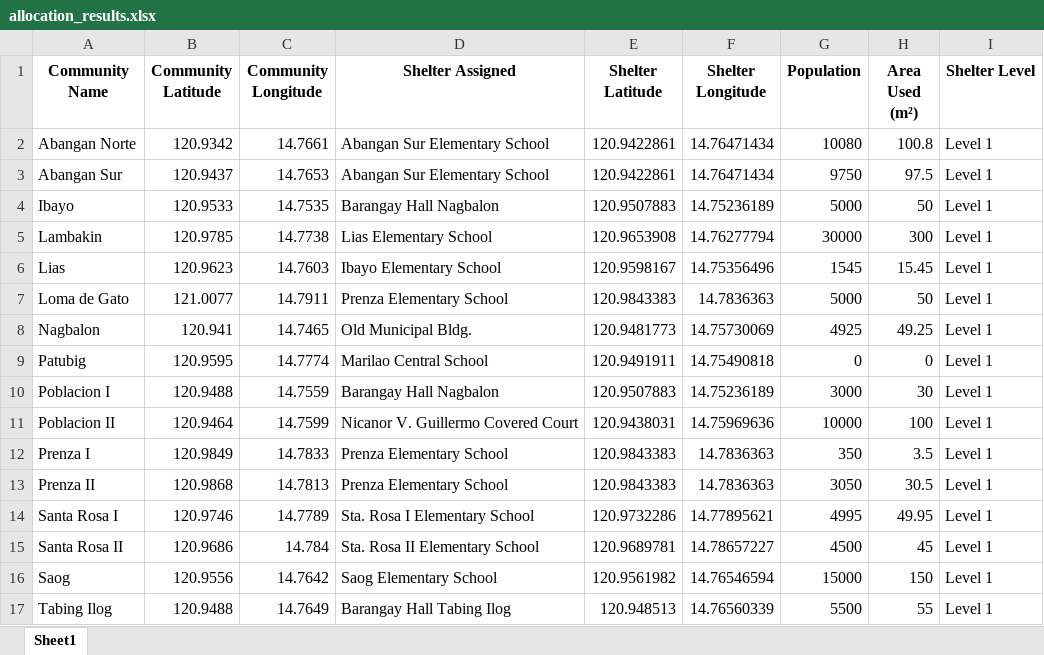
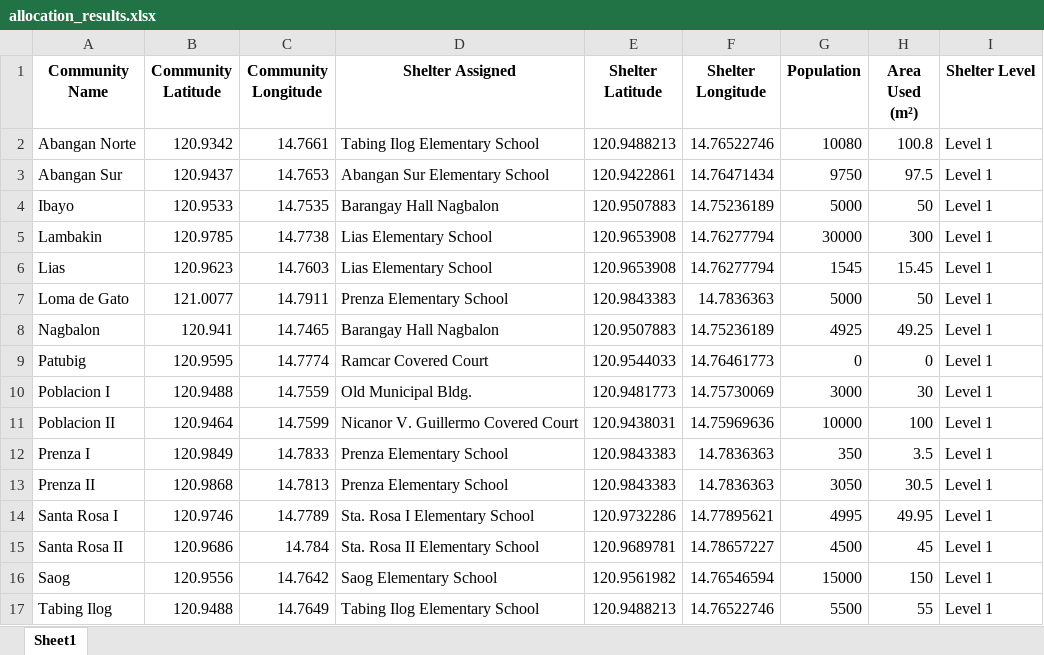
Before and after one commit to Lucianono/ShelterAlloc_Thesis, an Excel workbook: FE/allocation_results.xlsx, sheet Sheet1, drawn as a sheet; values as stored, in another font and other column widths than the file's, no borders; the diff names each change by its address in the sheet, - before the commit and + after, or states it on an @@ line.

```diff
--- a/FE/allocation_results.xlsx (sheet Sheet1)
+++ b/FE/allocation_results.xlsx (sheet Sheet1)
-D2 (Shelter Assigned): Abangan Sur Elementary School
+D2 (Shelter Assigned): Tabing Ilog Elementary School
-E2 (Shelter Latitude): 120.9422861
+E2 (Shelter Latitude): 120.9488213
-F2 (Shelter Longitude): 14.76471434
+F2 (Shelter Longitude): 14.76522746
-D6 (Shelter Assigned): Ibayo Elementary School
+D6 (Shelter Assigned): Lias Elementary School
-E6 (Shelter Latitude): 120.9598167
+E6 (Shelter Latitude): 120.9653908
-F6 (Shelter Longitude): 14.75356496
+F6 (Shelter Longitude): 14.76277794
-D8 (Shelter Assigned): Old Municipal Bldg.
+D8 (Shelter Assigned): Barangay Hall Nagbalon
-E8 (Shelter Latitude): 120.9481773
+E8 (Shelter Latitude): 120.9507883
-F8 (Shelter Longitude): 14.75730069
+F8 (Shelter Longitude): 14.75236189
-D9 (Shelter Assigned): Marilao Central School
+D9 (Shelter Assigned): Ramcar Covered Court
-E9 (Shelter Latitude): 120.9491911
+E9 (Shelter Latitude): 120.9544033
-F9 (Shelter Longitude): 14.75490818
+F9 (Shelter Longitude): 14.76461773
-D10 (Shelter Assigned): Barangay Hall Nagbalon
+D10 (Shelter Assigned): Old Municipal Bldg.
-E10 (Shelter Latitude): 120.9507883
+E10 (Shelter Latitude): 120.9481773
-F10 (Shelter Longitude): 14.75236189
+F10 (Shelter Longitude): 14.75730069
-D17 (Shelter Assigned): Barangay Hall Tabing Ilog
+D17 (Shelter Assigned): Tabing Ilog Elementary School
-E17 (Shelter Latitude): 120.948513
+E17 (Shelter Latitude): 120.9488213
-F17 (Shelter Longitude): 14.76560339
+F17 (Shelter Longitude): 14.76522746
```
Also changed, not shown: FE/commData.xlsx, FE/distance_matrix.xlsx, 6 other files.
